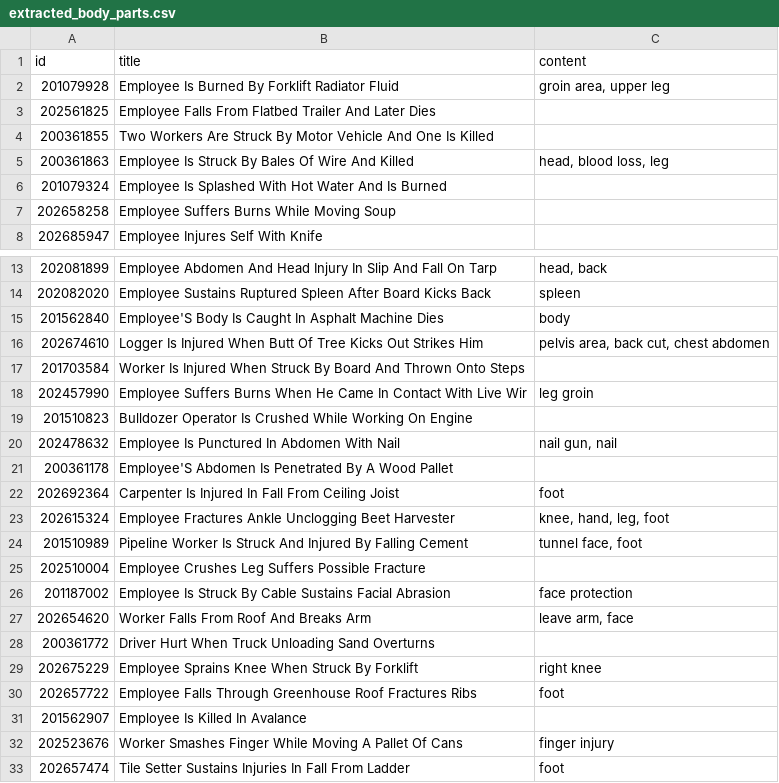
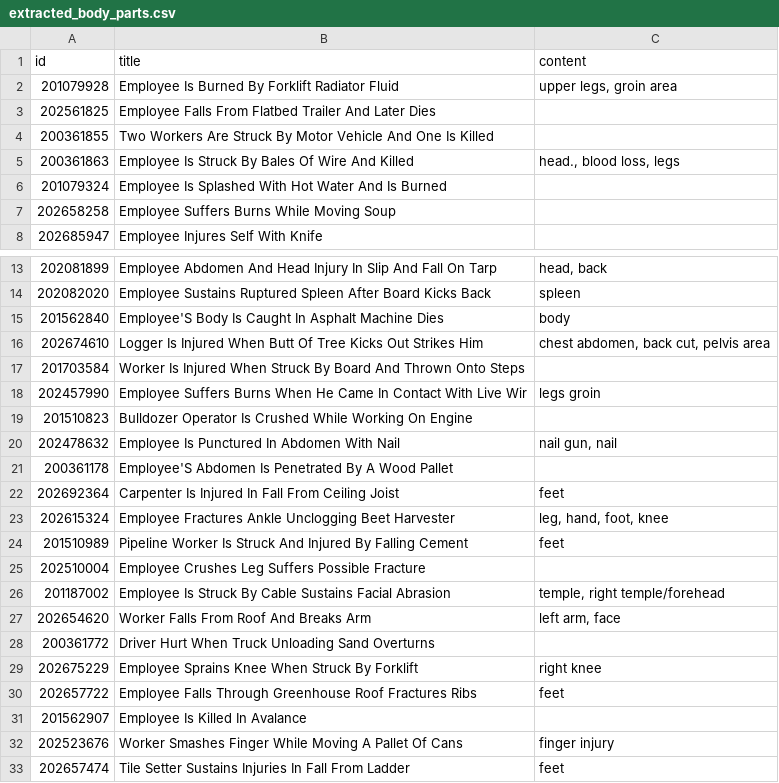
Before and after one commit to kdung/text_mining_ca, a CSV file: extracted_body_parts.csv, drawn as a sheet; only a part is shown, gaps mark what is left out.

```diff
--- a/extracted_body_parts.csv
+++ b/extracted_body_parts.csv
@@ -1,6 +1,6 @@
 id,title,content
-201079928, Employee Is Burned By Forklift Radiator Fluid ,"groin area, upper leg"
+201079928, Employee Is Burned By Forklift Radiator Fluid ,"upper legs, groin area"
 202561825, Employee Falls From Flatbed Trailer And Later Dies ,
 200361855, Two Workers Are Struck By Motor Vehicle And One Is Killed ,
-200361863, Employee Is Struck By Bales Of Wire And Killed ,"head, blood loss, leg"
+200361863, Employee Is Struck By Bales Of Wire And Killed ,"head., blood loss, legs"
 201079324, Employee Is Splashed With Hot Water And Is Burned ,
@@ -15,5 +15,5 @@ id,title,content
 201562840, Employee'S Body Is Caught In Asphalt Machine  Dies ,body
-202674610, Logger Is Injured When Butt Of Tree Kicks Out  Strikes Him ,"pelvis area, back cut, chest abdomen"
+202674610, Logger Is Injured When Butt Of Tree Kicks Out  Strikes Him ,"chest abdomen, back cut, pelvis area"
 201703584, Worker Is Injured When Struck By Board And Thrown Onto Steps ,
-202457990, Employee Suffers Burns When He Came In Contact With Live Wir ,leg groin
+202457990, Employee Suffers Burns When He Came In Contact With Live Wir ,legs groin
 201510823, Bulldozer Operator Is Crushed While Working On Engine ,
@@ -21,13 +21,13 @@ id,title,content
 200361178, Employee'S Abdomen Is Penetrated By A Wood Pallet ,
-202692364, Carpenter Is Injured In Fall From Ceiling Joist ,foot
-202615324, Employee Fractures Ankle Unclogging Beet Harvester ,"knee, hand, leg, foot"
-201510989, Pipeline Worker Is Struck And Injured By Falling Cement ,"tunnel face, foot"
+202692364, Carpenter Is Injured In Fall From Ceiling Joist ,feet
+202615324, Employee Fractures Ankle Unclogging Beet Harvester ,"leg, hand, foot, knee"
+201510989, Pipeline Worker Is Struck And Injured By Falling Cement ,feet
 202510004, Employee Crushes Leg  Suffers Possible Fracture ,
-201187002, Employee Is Struck By Cable  Sustains Facial Abrasion ,face protection
-202654620, Worker Falls From Roof And Breaks Arm ,"leave arm, face"
+201187002, Employee Is Struck By Cable  Sustains Facial Abrasion ,"temple, right temple/forehead"
+202654620, Worker Falls From Roof And Breaks Arm ,"left arm, face"
 200361772, Driver Hurt When Truck Unloading Sand Overturns ,
 202675229, Employee Sprains Knee When Struck By Forklift ,right knee
-202657722, Employee Falls Through Greenhouse Roof  Fractures Ribs ,foot
+202657722, Employee Falls Through Greenhouse Roof  Fractures Ribs ,feet
 201562907, Employee Is Killed In Avalance ,
 202523676, Worker Smashes Finger While Moving A Pallet Of Cans ,finger injury
-202657474, Tile Setter Sustains Injuries In Fall From Ladder ,foot
+202657474, Tile Setter Sustains Injuries In Fall From Ladder ,feet
```
Also changed, not shown: body_parts.csv, injury_verbs.csv, 2 other files.
